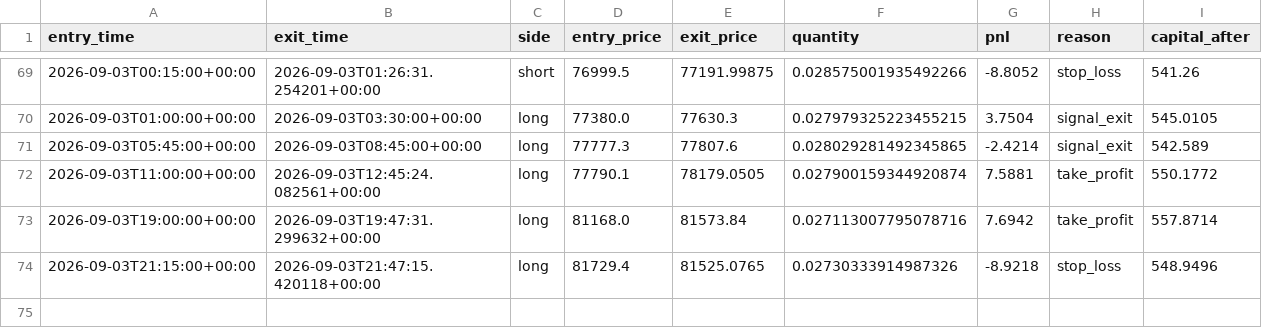
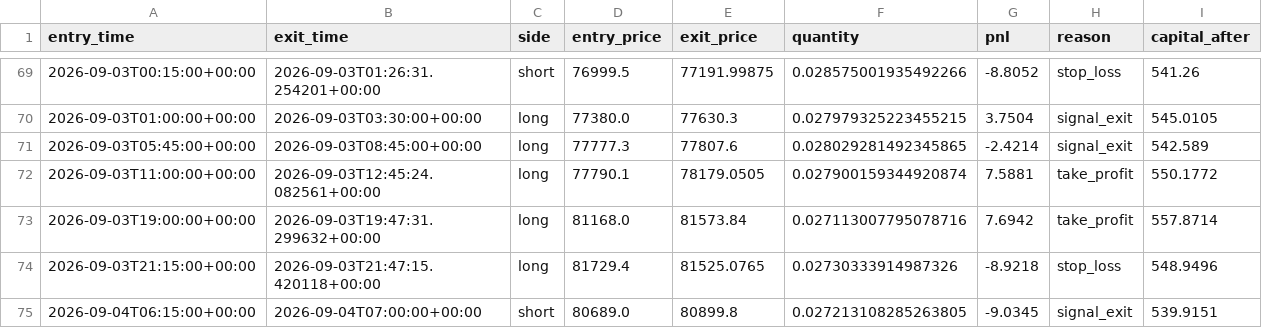
Before and after one commit to laluyadavreturn-dotcom/BTCUSDT-paper-trading-bot, a CSV file: btcusdt_paper_trades.csv, drawn as a sheet; only a part is shown, gaps mark what is left out; the diff names each change by its address in the sheet, - before the commit and + after, or states it on an @@ line.

```diff
--- a/btcusdt_paper_trades.csv
+++ b/btcusdt_paper_trades.csv
+row 75: 2026-09-04T06:15:00+00:00 | 2026-09-04T07:00:00+00:00 | short | 80689.0 | 80899.8 | 0.027213108285263805 | -9.0345 | signal_exit | 539.9151
```
Also changed, not shown: 1 other file.
